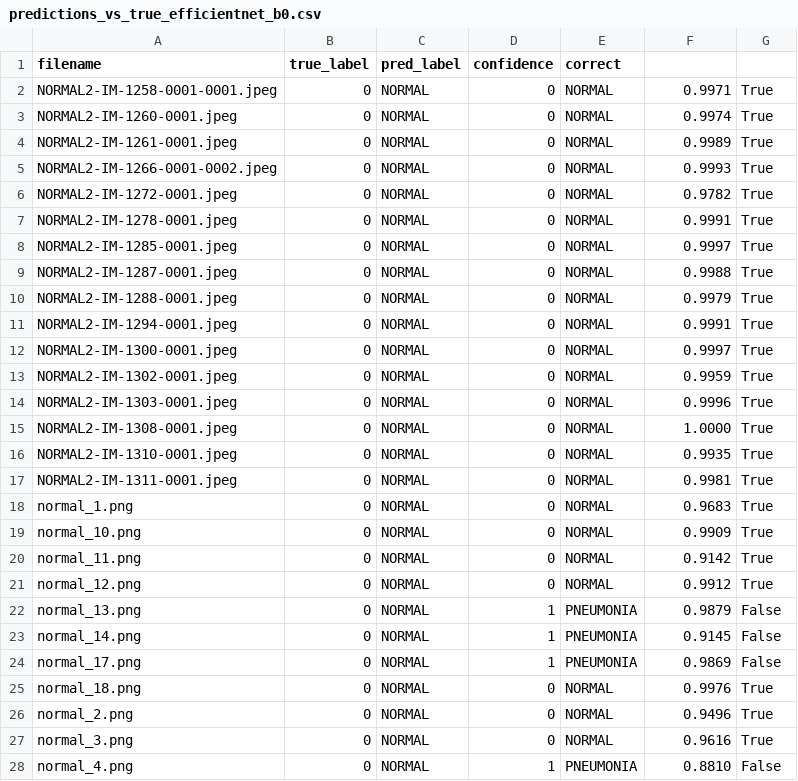
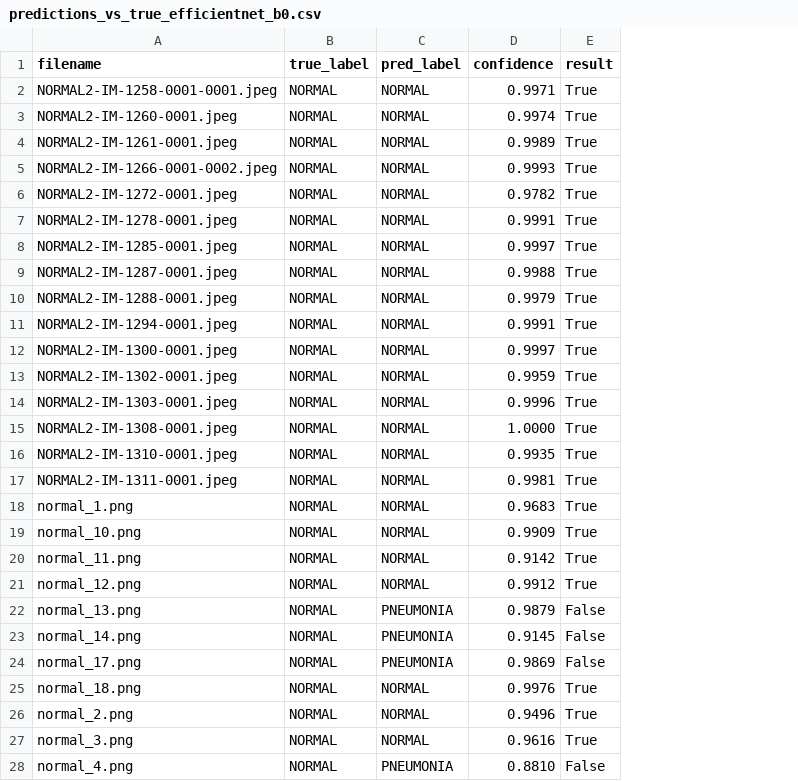
Before and after one commit to Tsimina/Medical-Image-Diagnosis, a CSV file: results/predictions_vs_true_efficientnet_b0.csv, drawn as a sheet; only a part is shown; removed rows and columns are numbered as before the commit, all else as after; the diff covers the shown part only; the diff names each change by its address in the sheet, - before the commit and + after, or states it on an @@ line.

```diff
--- a/results/predictions_vs_true_efficientnet_b0.csv
+++ b/results/predictions_vs_true_efficientnet_b0.csv
-column D (confidence), rows 2-28: 0 | 0 | 0 | 0 | 0 | 0 | 0 | 0 | 0 | 0 | 0 | 0 | 0 | 0 | 0 | 0 | 0 | 0 | 0 | 0 | 1 | 1 | 1 | 0 | 0 | 0 | 1
-column E (correct), rows 2-28: NORMAL | NORMAL | NORMAL | NORMAL | NORMAL | NORMAL | NORMAL | NORMAL | NORMAL | NORMAL | NORMAL | NORMAL | NORMAL | NORMAL | NORMAL | NORMAL | NORMAL | NORMAL | NORMAL | NORMAL | PNEUMONIA | PNEUMONIA | PNEUMONIA | NORMAL | NORMAL | NORMAL | PNEUMONIA
-D1: (empty)
+D1: confidence
-E1: (empty)
+E1: result
-B2:B28 (true_label): 0
+B2:B28 (true_label): NORMAL
-C22:C24 (pred_label): NORMAL
+C22:C24 (pred_label): PNEUMONIA
-C28 (pred_label): NORMAL
+C28 (pred_label): PNEUMONIA
```
Also changed, not shown: 42 edited cells elsewhere in this file, results/predictions_vs_true_mobilenetv2.csv, 1 other file.
